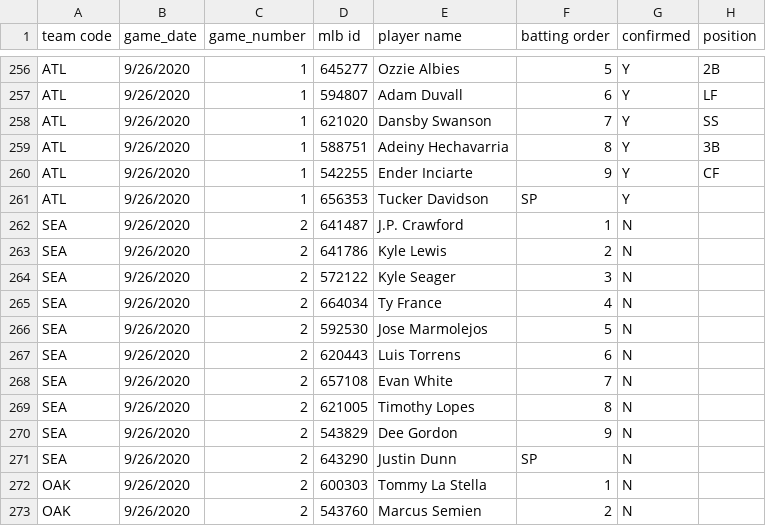
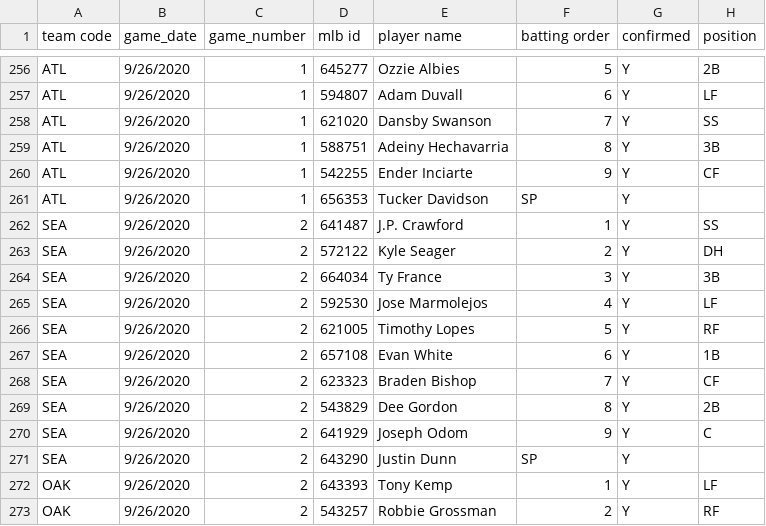
Before and after one commit to justinmof/MLBSheets-CSV-Files, a CSV file: BM-Lineup-Data.csv, drawn as a sheet; only a part is shown, gaps mark what is left out; the diff covers the shown part only.

```diff
--- a/BM-Lineup-Data.csv
+++ b/BM-Lineup-Data.csv
@@ -261,13 +261,13 @@ ATL,9/26/2020,1,542255,Ender Inciarte,9,Y,CF
 ATL,9/26/2020,1,656353,Tucker Davidson,SP,Y,
-SEA,9/26/2020,2,641487,J.P. Crawford,1,N,
-SEA,9/26/2020,2,641786,Kyle Lewis,2,N,
-SEA,9/26/2020,2,572122,Kyle Seager,3,N,
-SEA,9/26/2020,2,664034,Ty France,4,N,
-SEA,9/26/2020,2,592530,Jose Marmolejos,5,N,
-SEA,9/26/2020,2,620443,Luis Torrens,6,N,
-SEA,9/26/2020,2,657108,Evan White,7,N,
-SEA,9/26/2020,2,621005,Timothy Lopes,8,N,
-SEA,9/26/2020,2,543829,Dee Gordon,9,N,
-SEA,9/26/2020,2,643290,Justin Dunn,SP,N,
-OAK,9/26/2020,2,600303,Tommy La Stella,1,N,
-OAK,9/26/2020,2,543760,Marcus Semien,2,N,
+SEA,9/26/2020,2,641487,J.P. Crawford,1,Y,SS
+SEA,9/26/2020,2,572122,Kyle Seager,2,Y,DH
+SEA,9/26/2020,2,664034,Ty France,3,Y,3B
+SEA,9/26/2020,2,592530,Jose Marmolejos,4,Y,LF
+SEA,9/26/2020,2,621005,Timothy Lopes,5,Y,RF
+SEA,9/26/2020,2,657108,Evan White,6,Y,1B
+SEA,9/26/2020,2,623323,Braden Bishop,7,Y,CF
+SEA,9/26/2020,2,543829,Dee Gordon,8,Y,2B
+SEA,9/26/2020,2,641929,Joseph Odom,9,Y,C
+SEA,9/26/2020,2,643290,Justin Dunn,SP,Y,
+OAK,9/26/2020,2,643393,Tony Kemp,1,Y,LF
+OAK,9/26/2020,2,543257,Robbie Grossman,2,Y,RF
```
Also changed, not shown: 29 edited cells elsewhere in this file, BM-Lineup-Data1.csv.
